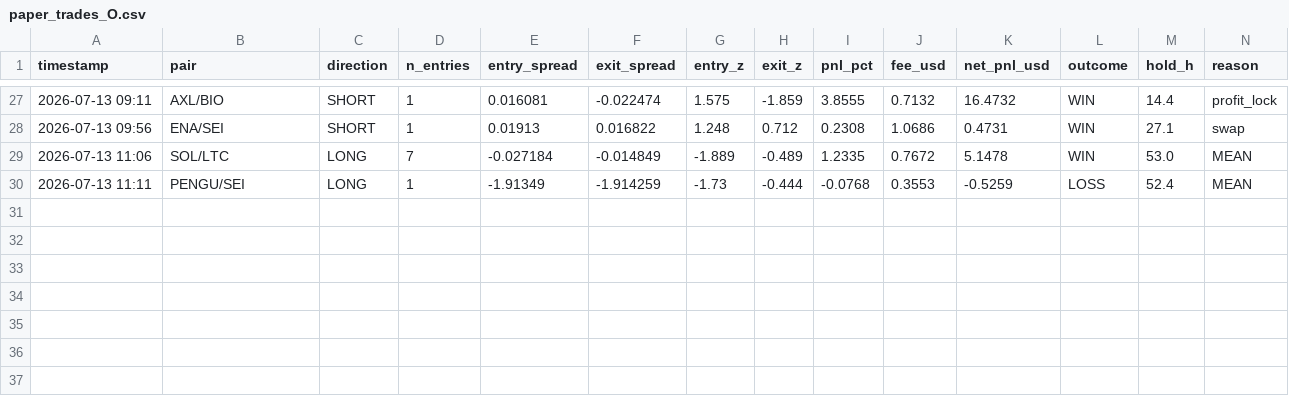
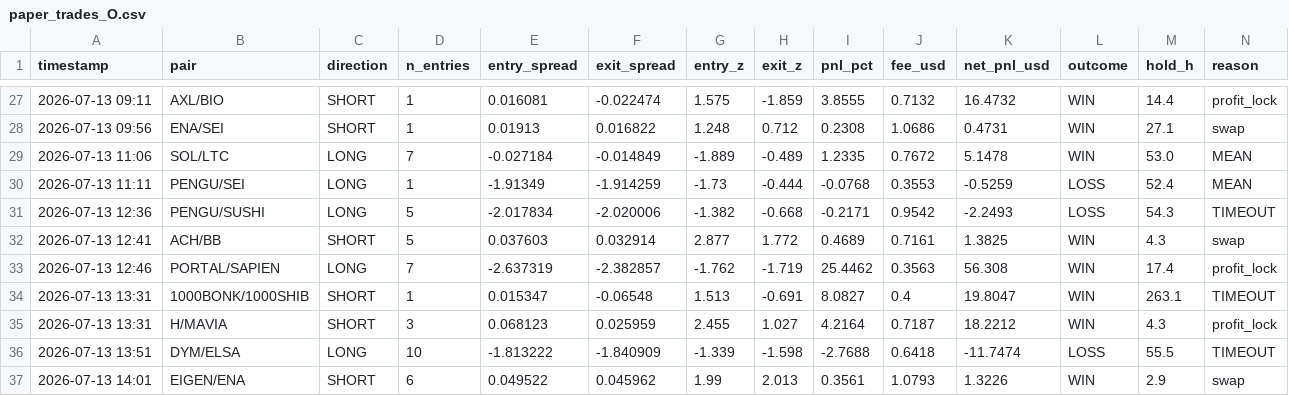
Before and after one commit to AlexeyKharin06/bots-cluster-, a CSV file: memory/trade/paper_v1/paper_trades_O.csv, drawn as a sheet; only a part is shown, gaps mark what is left out; rows hold the shown columns only; the diff names each change by its address in the sheet, - before the commit and + after, or states it on an @@ line.

Commit message:
trade paper_v1 auto 2026-07-13_18:17

```diff
--- a/memory/trade/paper_v1/paper_trades_O.csv
+++ b/memory/trade/paper_v1/paper_trades_O.csv
+row 31: 2026-07-13 12:36 | PENGU/SUSHI | LONG | 5 | -2.017834 | -2.020006 | -1.382 | -0.668 | -0.2171 | 0.9542 | -2.2493 | LOSS | 54.3 | TIMEOUT
+row 32: 2026-07-13 12:41 | ACH/BB | SHORT | 5 | 0.037603 | 0.032914 | 2.877 | 1.772 | 0.4689 | 0.7161 | 1.3825 | WIN | 4.3 | swap
+row 33: 2026-07-13 12:46 | PORTAL/SAPIEN | LONG | 7 | -2.637319 | -2.382857 | -1.762 | -1.719 | 25.4462 | 0.3563 | 56.308 | WIN | 17.4 | profit_lock
+row 34: 2026-07-13 13:31 | 1000BONK/1000SHIB | SHORT | 1 | 0.015347 | -0.06548 | 1.513 | -0.691 | 8.0827 | 0.4 | 19.8047 | WIN | 263.1 | TIMEOUT
+row 35: 2026-07-13 13:31 | H/MAVIA | SHORT | 3 | 0.068123 | 0.025959 | 2.455 | 1.027 | 4.2164 | 0.7187 | 18.2212 | WIN | 4.3 | profit_lock
+row 36: 2026-07-13 13:51 | DYM/ELSA | LONG | 10 | -1.813222 | -1.840909 | -1.339 | -1.598 | -2.7688 | 0.6418 | -11.7474 | LOSS | 55.5 | TIMEOUT
+row 37: 2026-07-13 14:01 | EIGEN/ENA | SHORT | 6 | 0.049522 | 0.045962 | 1.99 | 2.013 | 0.3561 | 1.0793 | 1.3226 | WIN | 2.9 | swap
```
Also changed, not shown: memory/trade/paper_v1/paper_trades_N.csv, memory/trade/paper_v1/paper_trades_breakout.csv, 16 other files.
